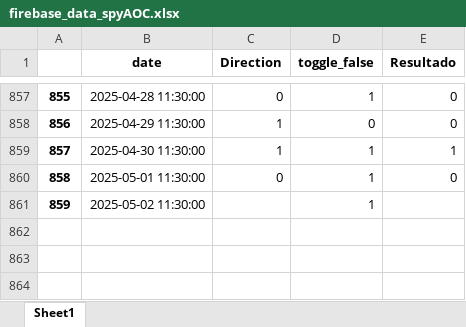
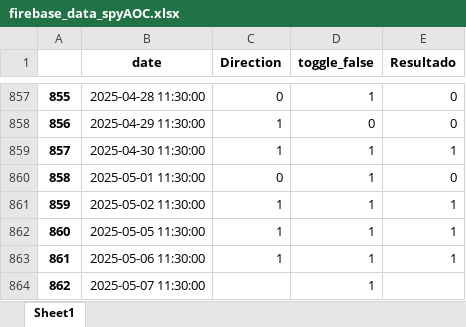
Before and after one commit to santiagogiraldo09/Arkad, an Excel workbook: firebase_data_spyAOC.xlsx, sheet Sheet1, drawn as a sheet; only a part is shown, gaps mark what is left out; values as stored, in another font and other column widths than the file's, no borders; the diff names each change by its address in the sheet, - before the commit and + after, or states it on an @@ line.

```diff
--- a/firebase_data_spyAOC.xlsx (sheet Sheet1)
+++ b/firebase_data_spyAOC.xlsx (sheet Sheet1)
-C861 (Direction): (empty)
+C861 (Direction): 1
-E861 (Resultado): (empty)
+E861 (Resultado): 1
+row 862: 860 | 2025-05-05 11:30:00 | 1 | 1 | 1
+row 863: 861 | 2025-05-06 11:30:00 | 1 | 1 | 1
+row 864: 862 | 2025-05-07 11:30:00 |  | 1
```
Also changed, not shown: firebase_data_spyEnsamble.xlsx, firebase_data_spyVOC.xlsx, 2 other files.
